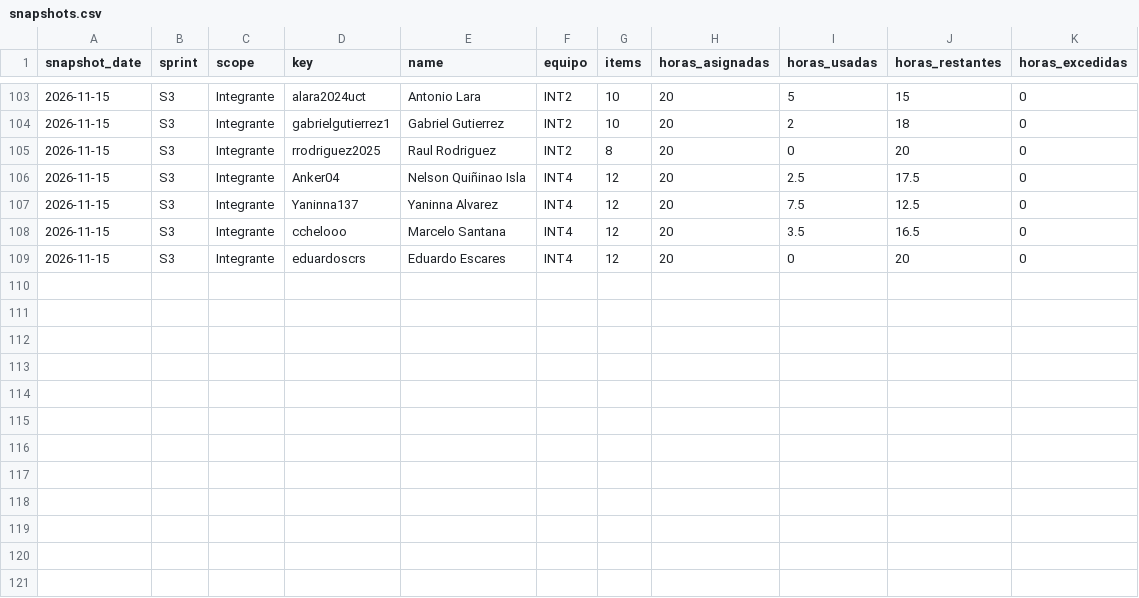
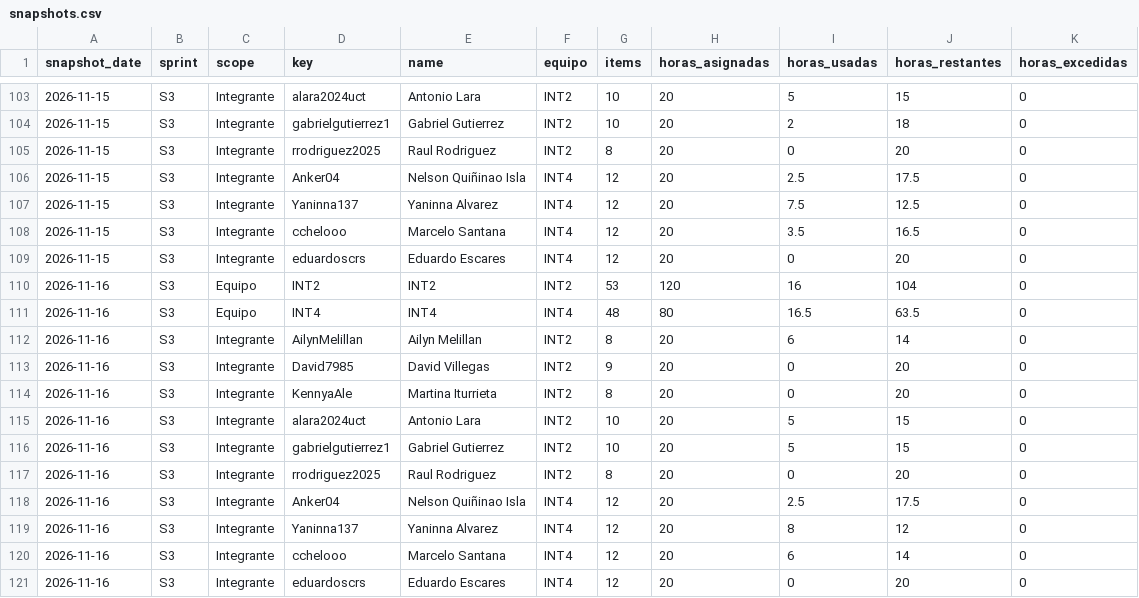
Before and after one commit to cchelooo/ApuntesUCT, a CSV file: docs/reports/burndown/s3/snapshots.csv, drawn as a sheet; only a part is shown, gaps mark what is left out; the diff names each change by its address in the sheet, - before the commit and + after, or states it on an @@ line.

Commit message:
docs(burndown): actualizar corte S3 del 16 con horas del 17 de noviembre

```diff
--- a/docs/reports/burndown/s3/snapshots.csv
+++ b/docs/reports/burndown/s3/snapshots.csv
+row 110: 2026-11-16 | S3 | Equipo | INT2 | INT2 | INT2 | 53 | 120 | 16 | 104 | 0
+row 111: 2026-11-16 | S3 | Equipo | INT4 | INT4 | INT4 | 48 | 80 | 16.5 | 63.5 | 0
+row 112: 2026-11-16 | S3 | Integrante | AilynMelillan | Ailyn Melillan | INT2 | 8 | 20 | 6 | 14 | 0
+row 113: 2026-11-16 | S3 | Integrante | David7985 | David Villegas | INT2 | 9 | 20 | 0 | 20 | 0
+row 114: 2026-11-16 | S3 | Integrante | KennyaAle | Martina Iturrieta | INT2 | 8 | 20 | 0 | 20 | 0
+row 115: 2026-11-16 | S3 | Integrante | alara2024uct | Antonio Lara | INT2 | 10 | 20 | 5 | 15 | 0
+row 116: 2026-11-16 | S3 | Integrante | gabrielgutierrez1 | Gabriel Gutierrez | INT2 | 10 | 20 | 5 | 15 | 0
+row 117: 2026-11-16 | S3 | Integrante | rrodriguez2025 | Raul Rodriguez | INT2 | 8 | 20 | 0 | 20 | 0
+row 118: 2026-11-16 | S3 | Integrante | Anker04 | Nelson Quiñinao Isla | INT4 | 12 | 20 | 2.5 | 17.5 | 0
+row 119: 2026-11-16 | S3 | Integrante | Yaninna137 | Yaninna Alvarez | INT4 | 12 | 20 | 8 | 12 | 0
+row 120: 2026-11-16 | S3 | Integrante | cchelooo | Marcelo Santana | INT4 | 12 | 20 | 6 | 14 | 0
+row 121: 2026-11-16 | S3 | Integrante | eduardoscrs | Eduardo Escares | INT4 | 12 | 20 | 0 | 20 | 0
```
Also changed, not shown: 25 other files.
